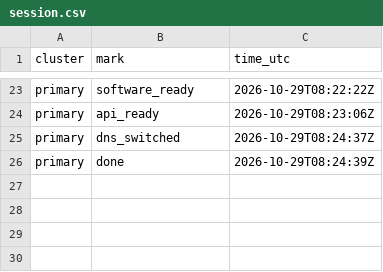
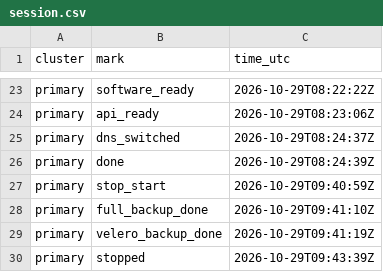
Before and after one commit to qivarnq3g/cloud-native-disaster-recovery, a CSV file: data/azure/session.csv, drawn as a sheet; only a part is shown, gaps mark what is left out; the diff names each change by its address in the sheet, - before the commit and + after, or states it on an @@ line.

```diff
--- a/data/azure/session.csv
+++ b/data/azure/session.csv
+row 27: primary | stop_start | 2026-10-29T09:40:59Z
+row 28: primary | full_backup_done | 2026-10-29T09:41:10Z
+row 29: primary | velero_backup_done | 2026-10-29T09:41:19Z
+row 30: primary | stopped | 2026-10-29T09:43:39Z
```
Also changed, not shown: 1 other file.
